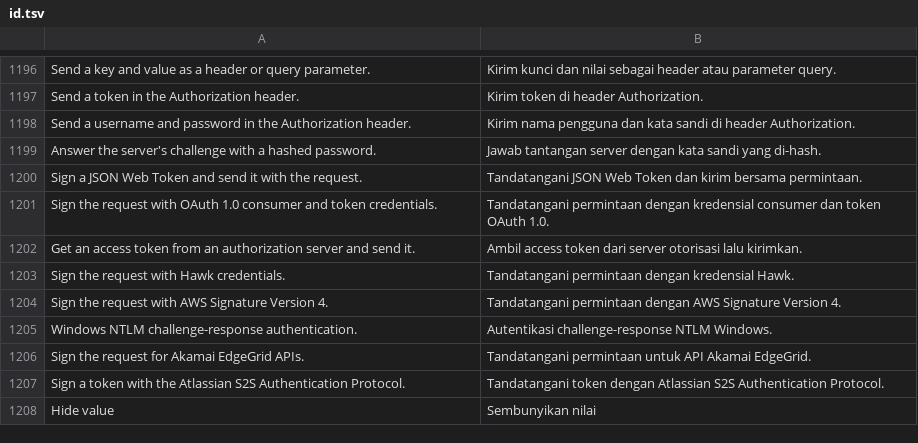
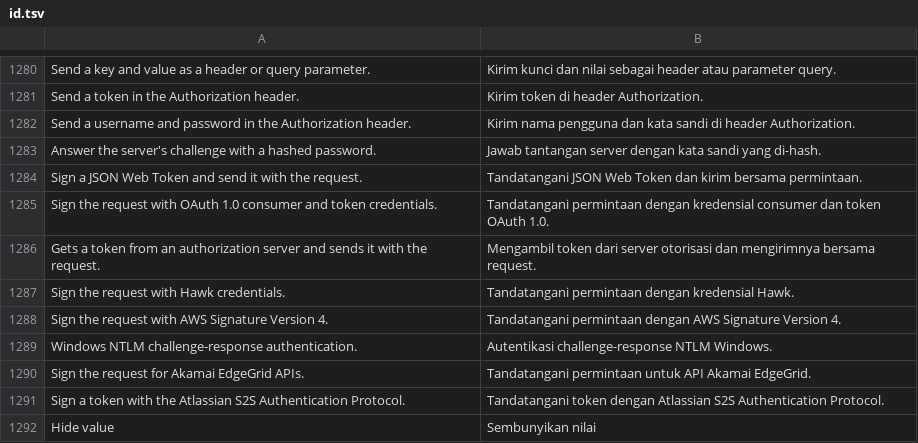
Before and after one commit to ilhamnadhif/ternarywire, a TSV file: crates/ternarywire-app/i18n/id.tsv, drawn as a sheet; only a part is shown, gaps mark what is left out; the diff covers the shown part only.

```diff
--- a/crates/ternarywire-app/i18n/id.tsv
+++ b/crates/ternarywire-app/i18n/id.tsv
@@ -1201,3 +1285,3 @@ Sign a JSON Web Token and send it with the request.	Tandatangani JSON Web Token
 Sign the request with OAuth 1.0 consumer and token credentials.	Tandatangani permintaan dengan kredensial consumer dan token OAuth 1.0.
-Get an access token from an authorization server and send it.	Ambil access token dari server otorisasi lalu kirimkan.
+Gets a token from an authorization server and sends it with the request.	Mengambil token dari server otorisasi dan mengirimnya bersama request.
 Sign the request with Hawk credentials.	Tandatangani permintaan dengan kredensial Hawk.
```
Also changed, not shown: 84 added rows elsewhere in this file, 3 other files.
